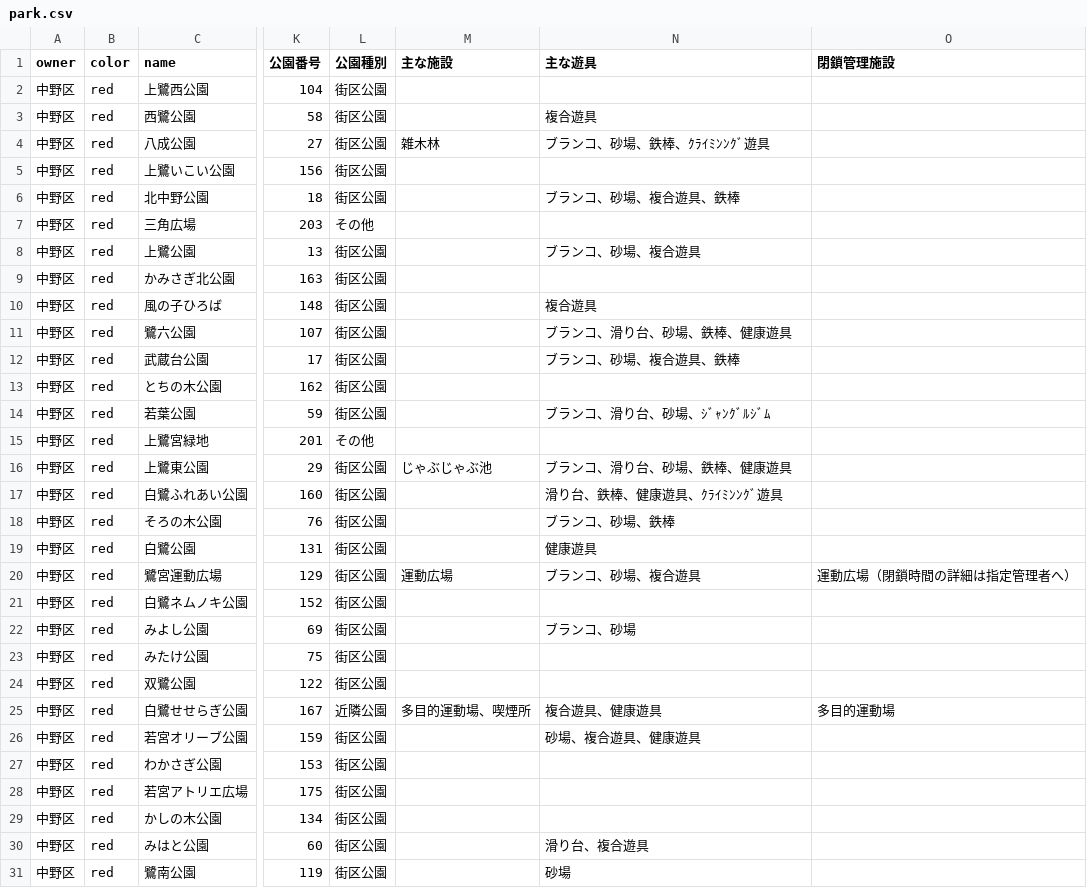
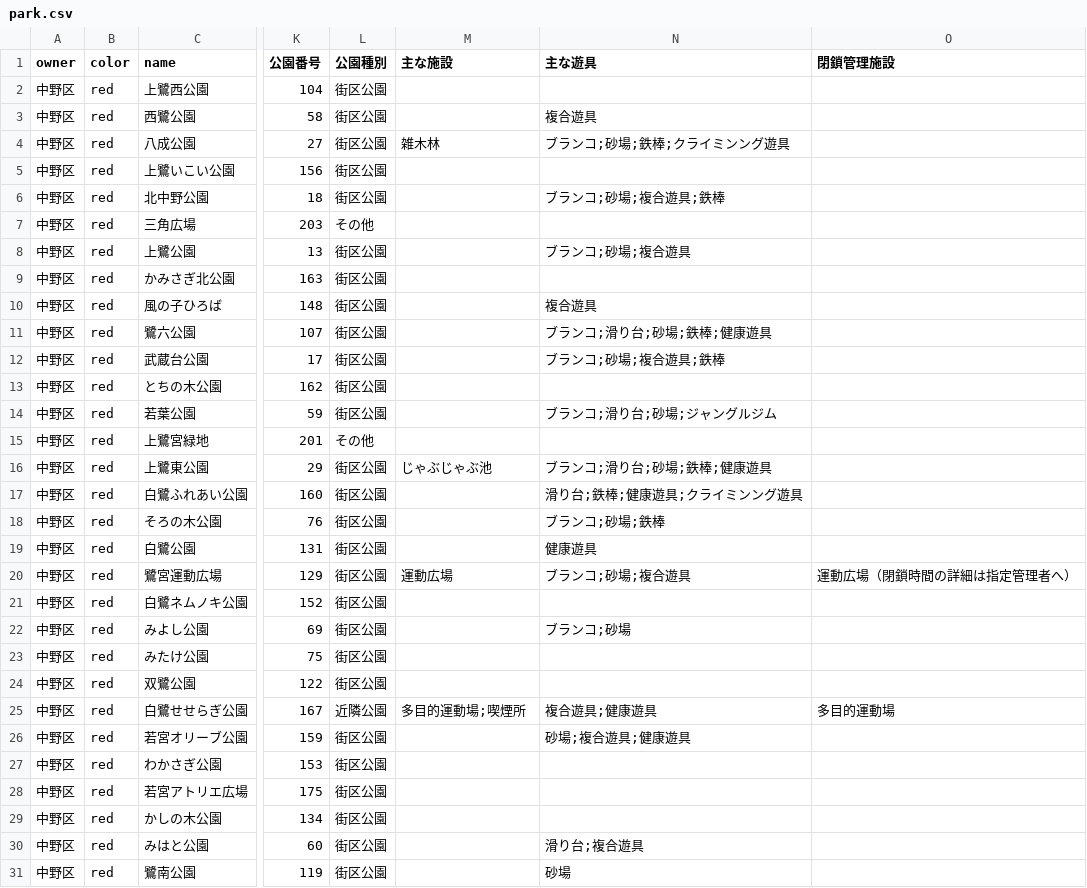
Before and after one commit to code4fukui/park_opendata, a CSV file: park.csv, drawn as a sheet; only a part is shown, gaps mark what is left out; the diff covers the shown part only; the diff names each change by its address in the sheet, - before the commit and + after, or states it on an @@ line.

Commit message:
add image select

```diff
--- a/park.csv
+++ b/park.csv
-N4 (主な遊具): ブランコ、砂場、鉄棒、ｸﾗｲﾐﾝﾝｸﾞ遊具
+N4 (主な遊具): ブランコ;砂場;鉄棒;クライミンング遊具
-N6 (主な遊具): ブランコ、砂場、複合遊具、鉄棒
+N6 (主な遊具): ブランコ;砂場;複合遊具;鉄棒
-N8 (主な遊具): ブランコ、砂場、複合遊具
+N8 (主な遊具): ブランコ;砂場;複合遊具
-N11 (主な遊具): ブランコ、滑り台、砂場、鉄棒、健康遊具
+N11 (主な遊具): ブランコ;滑り台;砂場;鉄棒;健康遊具
-N12 (主な遊具): ブランコ、砂場、複合遊具、鉄棒
+N12 (主な遊具): ブランコ;砂場;複合遊具;鉄棒
-N14 (主な遊具): ブランコ、滑り台、砂場、ｼﾞｬﾝｸﾞﾙｼﾞﾑ
+N14 (主な遊具): ブランコ;滑り台;砂場;ジャングルジム
-N16 (主な遊具): ブランコ、滑り台、砂場、鉄棒、健康遊具
+N16 (主な遊具): ブランコ;滑り台;砂場;鉄棒;健康遊具
-N17 (主な遊具): 滑り台、鉄棒、健康遊具、ｸﾗｲﾐﾝﾝｸﾞ遊具
+N17 (主な遊具): 滑り台;鉄棒;健康遊具;クライミンング遊具
-N18 (主な遊具): ブランコ、砂場、鉄棒
+N18 (主な遊具): ブランコ;砂場;鉄棒
-N20 (主な遊具): ブランコ、砂場、複合遊具
+N20 (主な遊具): ブランコ;砂場;複合遊具
-N22 (主な遊具): ブランコ、砂場
+N22 (主な遊具): ブランコ;砂場
-M25 (主な施設): 多目的運動場、喫煙所
+M25 (主な施設): 多目的運動場;喫煙所
-N25 (主な遊具): 複合遊具、健康遊具
+N25 (主な遊具): 複合遊具;健康遊具
-N26 (主な遊具): 砂場、複合遊具、健康遊具
+N26 (主な遊具): 砂場;複合遊具;健康遊具
-N30 (主な遊具): 滑り台、複合遊具
+N30 (主な遊具): 滑り台;複合遊具
```
Also changed, not shown: 86 edited cells elsewhere in this file, park_nakanoku.csv, 35 other files.
